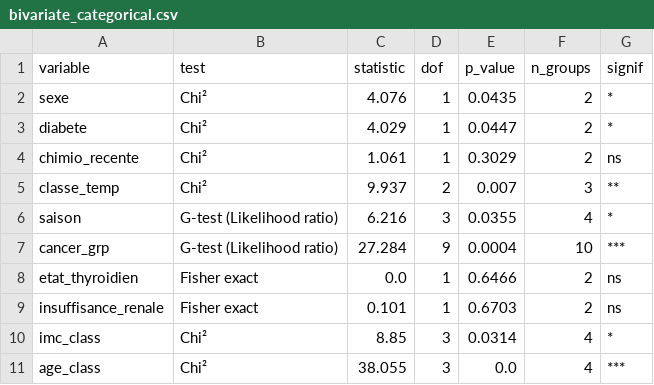
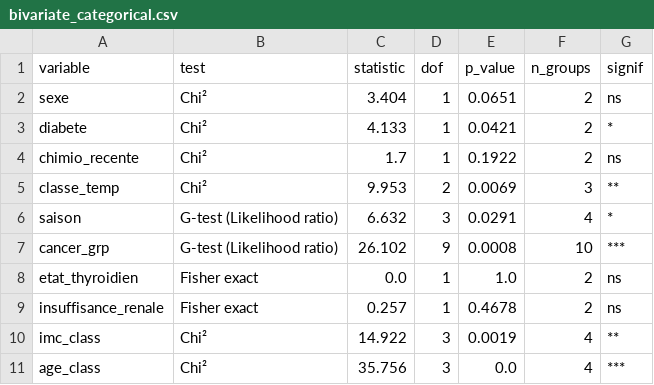
Before and after one commit to ananomri/BAT-Analysis, a CSV file: reports/tables/bivariate_categorical.csv, drawn as a sheet.

```diff
--- a/reports/tables/bivariate_categorical.csv
+++ b/reports/tables/bivariate_categorical.csv
@@ -1,11 +1,11 @@
 variable,test,statistic,dof,p_value,n_groups,signif
-sexe,Chi²,4.076,1,0.0435,2,*
-diabete,Chi²,4.029,1,0.0447,2,*
-chimio_recente,Chi²,1.061,1,0.3029,2,ns
-classe_temp,Chi²,9.937,2,0.007,3,**
-saison,G-test (Likelihood ratio),6.216,3,0.0355,4,*
-cancer_grp,G-test (Likelihood ratio),27.284,9,0.0004,10,***
-etat_thyroidien,Fisher exact,0.0,1,0.6466,2,ns
-insuffisance_renale,Fisher exact,0.101,1,0.6703,2,ns
-imc_class,Chi²,8.85,3,0.0314,4,*
-age_class,Chi²,38.055,3,0.0,4,***
+sexe,Chi²,3.404,1,0.0651,2,ns
+diabete,Chi²,4.133,1,0.0421,2,*
+chimio_recente,Chi²,1.7,1,0.1922,2,ns
+classe_temp,Chi²,9.953,2,0.0069,3,**
+saison,G-test (Likelihood ratio),6.632,3,0.0291,4,*
+cancer_grp,G-test (Likelihood ratio),26.102,9,0.0008,10,***
+etat_thyroidien,Fisher exact,0.0,1,1.0,2,ns
+insuffisance_renale,Fisher exact,0.257,1,0.4678,2,ns
+imc_class,Chi²,14.922,3,0.0019,4,**
+age_class,Chi²,35.756,3,0.0,4,***
```
Also changed, not shown: data/processed/bat_dataset_clean.csv, reports/tables/bivariate_continuous.csv, 19 other files.
